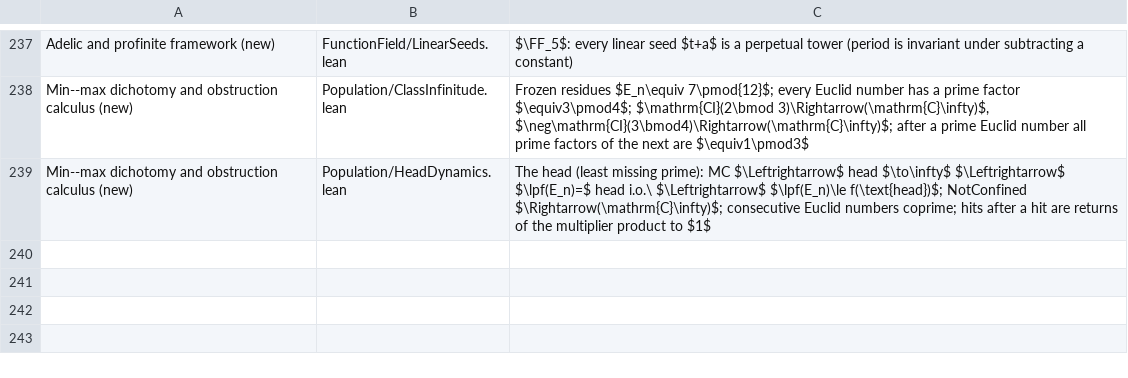
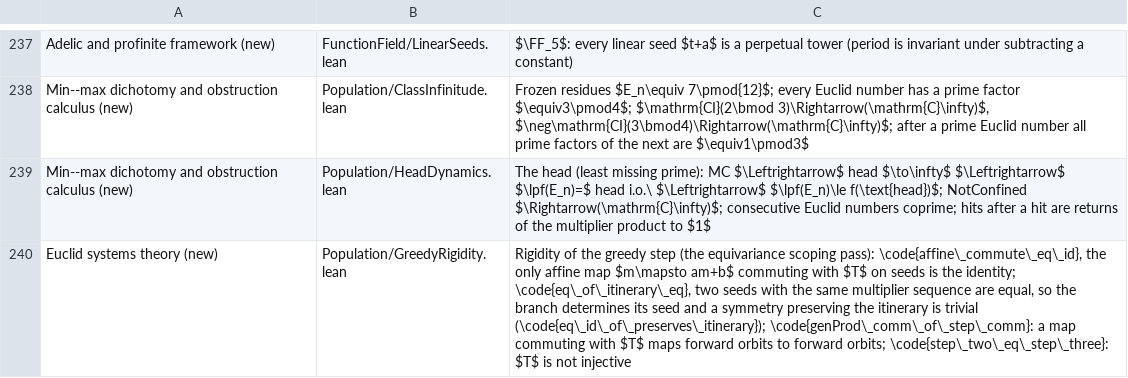
Before and after one commit to marcellop71/EM, a TSV file: tools/codebase_table.tsv, drawn as a sheet; only a part is shown, gaps mark what is left out; the diff names each change by its address in the sheet, - before the commit and + after, or states it on an @@ line.

```diff
--- a/tools/codebase_table.tsv
+++ b/tools/codebase_table.tsv
+row 240: Euclid systems theory (new) | Population/GreedyRigidity.lean | Rigidity of the greedy step (the equivariance scoping pass): \code{affine\_commute\_eq\_id}, the only affine map $m\mapsto am+b$ commuting with $T$ on seeds is the identity; \code{eq\_of\_itinerary\_eq}, two seeds with the same multiplier sequence are equal, so the branch determines its seed and a symmetry preserving the itinerary is trivial (\code{eq\_id\_of\_preserves\_itinerary}); \code{genProd\_comm\_of\_step\_comm}: a map commuting with $T$ maps forward orbits to forward orbits; \code{step\_two\_eq\_step\_three}: $T$ is not injective
```
Also changed, not shown: tools/dead_ends.tsv, 8 other files.
